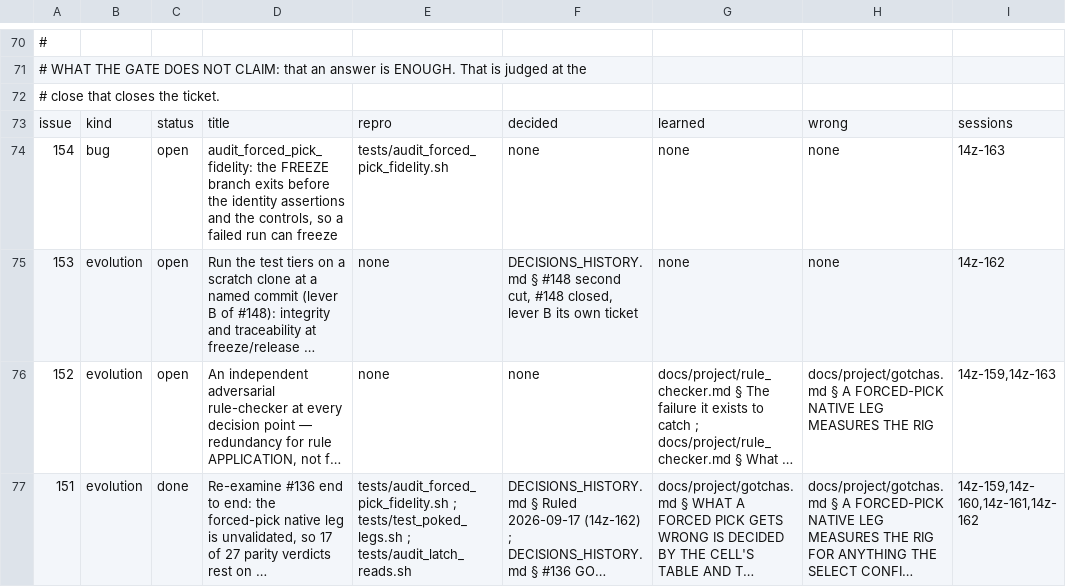
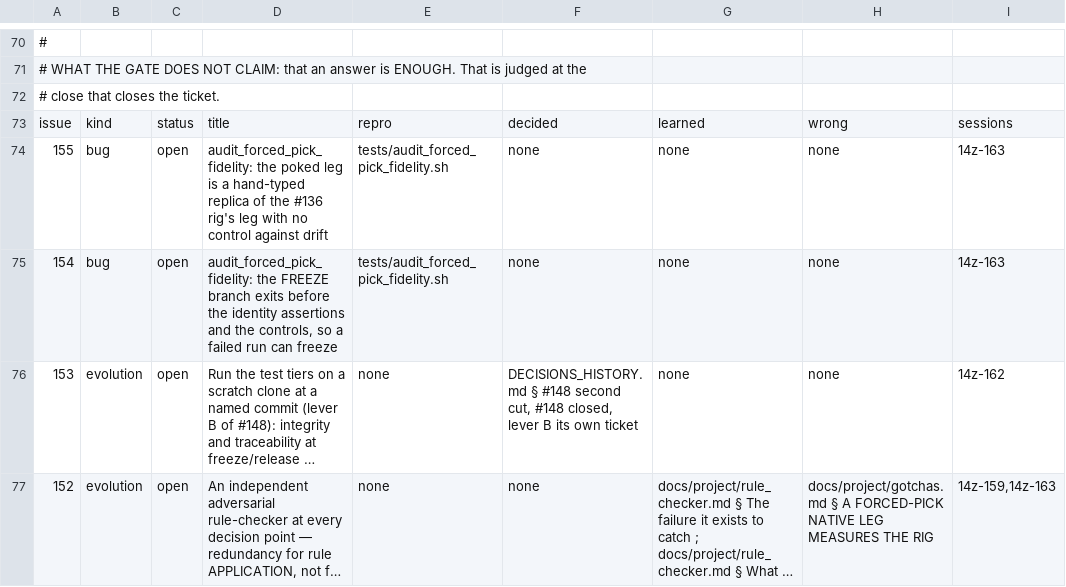
Before and after one commit to DefinitelyFrenchName/VampireSaved, a TSV file: docs/project/tickets.tsv, drawn as a sheet; only a part is shown, gaps mark what is left out; the shorter side is filled out with more unchanged rows; long unchanged cells end in …; the diff names each change by its address in the sheet, - before the commit and + after, or states it on an @@ line.

```diff
--- a/docs/project/tickets.tsv
+++ b/docs/project/tickets.tsv
+row 74: 155 | bug | open | audit_forced_pick_fidelity: the poked leg is a hand-typed replica of the #136 rig's leg with no control against drift | tests/audit_forced_pick_fidelity.sh | none | none | none | 14z-163
```
Also changed, not shown: docs/project/tickets_github.tsv, 50 other files.
